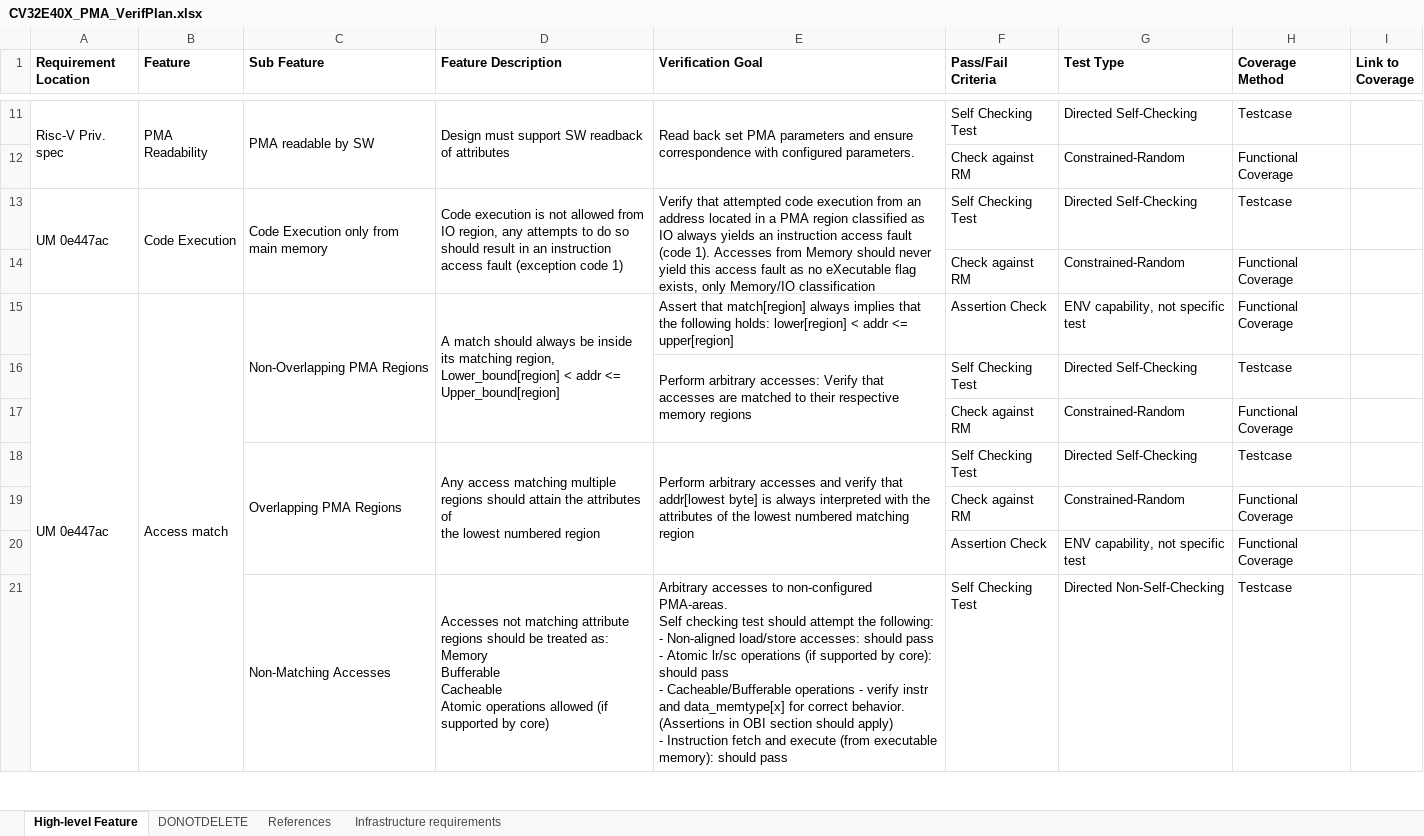
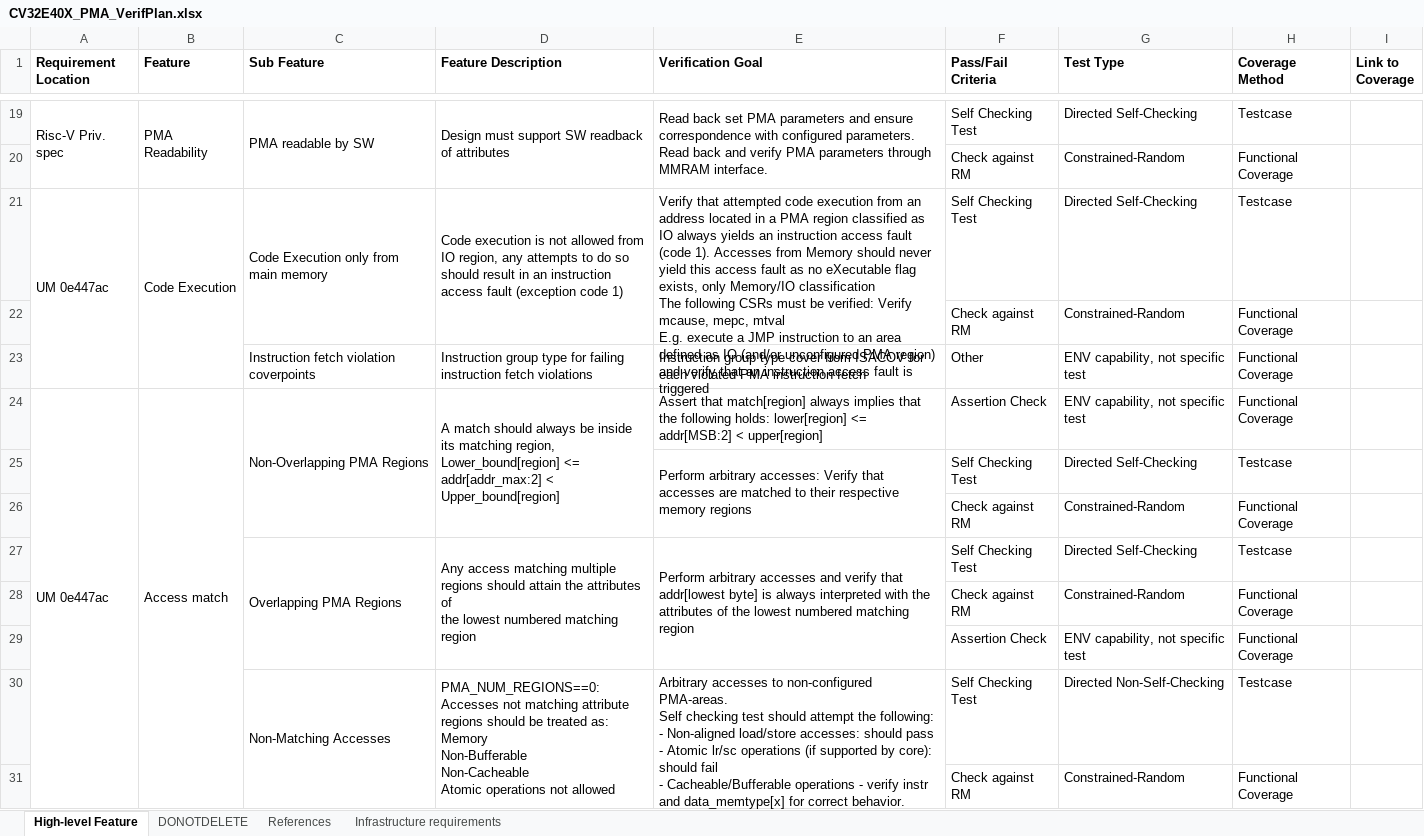
Before and after one commit to openhwgroup/cv32e40x-dv, an Excel workbook: docs/VerifPlans/Simulation/privileged_spec/CV32E40X_PMA_VerifPlan.xlsx, sheet High-level Feature, drawn as a sheet; only a part is shown, gaps mark what is left out; values as stored, in another font and other column widths than the file's, no borders; removed rows and columns are numbered as before the commit, all else as after; ↵ is a line break in a cell; the diff covers the shown part only; the diff names each change by its address in the sheet, - before the commit and + after, or states it on an @@ line.

Commit message:
PMA verification plan update after review
Signed-off-by: Henrik Fegran <Henrik.Fegran@silabs.com>

```diff
--- a/docs/VerifPlans/Simulation/privileged_spec/CV32E40X_PMA_VerifPlan.xlsx (sheet High-level Feature)
+++ b/docs/VerifPlans/Simulation/privileged_spec/CV32E40X_PMA_VerifPlan.xlsx (sheet High-level Feature)
-E19 (Verification Goal): …configured parameters.
+E19 (Verification Goal): …configured parameters. ↵ Read back and verify PMA parameters through MMRAM interface.
-E21 (Verification Goal): …Memory/IO classification
+E21 (Verification Goal): …Memory/IO classification ↵ The following CSRs must be verified: Verify mcause, mepc, mtval ↵ E.g. execute a JMP instruction to an area defined as IO (and/or unconfigured PMA region) and verify that an instruction access fault is triggered
+row 23:  |  | Instruction fetch violation coverpoints | Instruction group type for failing instruction fetch violations | Instruction group type cover from ISACOV for each violated PMA instruction fetch | Other | ENV capability, not specific test | Functional Coverage
-D24 (Feature Description): …region, ↵ Lower_bound[region] < addr <= Upper_bound[region]
+D24 (Feature Description): …region, ↵ Lower_bound[region] <= addr[addr_max:2] < Upper_bound[region]
-E24 (Verification Goal): …holds: lower[region] < addr <= upper[region]
+E24 (Verification Goal): …holds: lower[region] <= addr[MSB:2] < upper[region]
-D27 (Feature Description): …lowest numbered region
+D27 (Feature Description): …lowest numbered matching region
-D30 (Feature Description): Accesses not matching attribute regions should be treated as: ↵ Memory ↵ Bufferable ↵ Cacheable ↵ Atomic operations allowed (if supported by core)
+D30 (Feature Description): PMA_NUM_REGIONS==0: ↵ Accesses not matching attribute regions should be treated as: ↵ Memory ↵ Non-Bufferable ↵ Non-Cacheable ↵ Atomic operations not allowed
-D21:D22 merged
+D30:D31 merged
-E30 (Verification Goal): …core): should pass ↵ - Cacheable/Bufferable operations - verify instr and data_memtype[x] for correct behavior. (Assertions in OBI section should apply) ↵ - Instruction fetch and execute (from executable memory): should pass
+E30 (Verification Goal): …core): should fail ↵ - Cacheable/Bufferable operations - verify instr and data_memtype[x] for correct behavior. (Assertions in OBI section should apply) ↵ - Instruction fetch and execute: should pass
-E21:E22 merged
+E30:E31 merged
+row 31:  |  |  |  |  | Check against RM | Constrained-Random | Functional Coverage
```
Also changed, not shown: 32 added rows, 4 removed rows, 33 edited cells and merged cells elsewhere in this sheet, sheet References.
